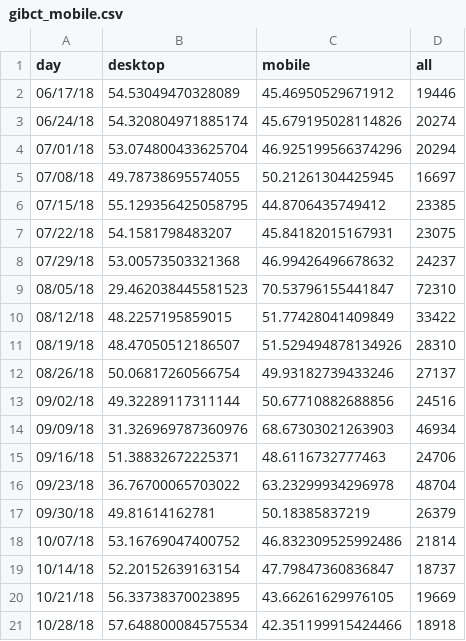
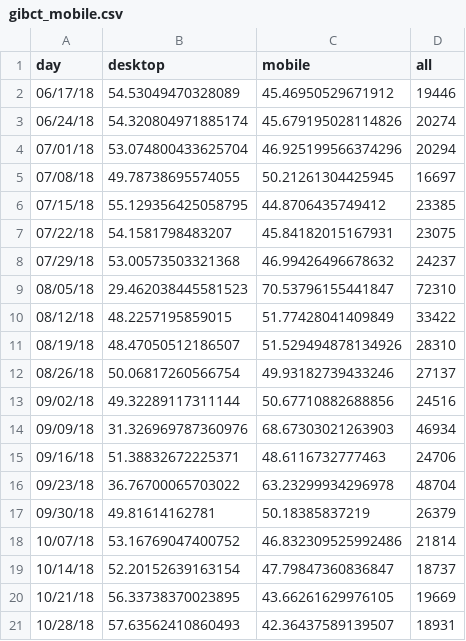
Before and after one commit to limitlessloop/vets.gov-status, a CSV file: _data/gibct_mobile.csv, drawn as a sheet.

Commit message:
Updated Data

```diff
--- a/_data/gibct_mobile.csv
+++ b/_data/gibct_mobile.csv
@@ -20,2 +20,2 @@ day,desktop,mobile,all
 10/21/18,56.33738370023895,43.66261629976105,19669
-10/28/18,57.648800084575534,42.351199915424466,18918
+10/28/18,57.63562410860493,42.36437589139507,18931
```
Also changed, not shown: _data/1990_mobile.csv, _data/burial_mobile.csv, 38 other files.
